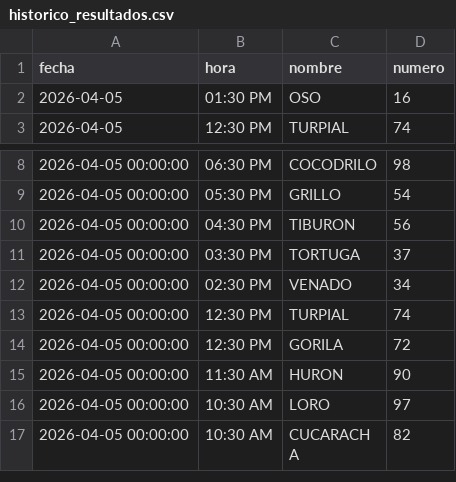
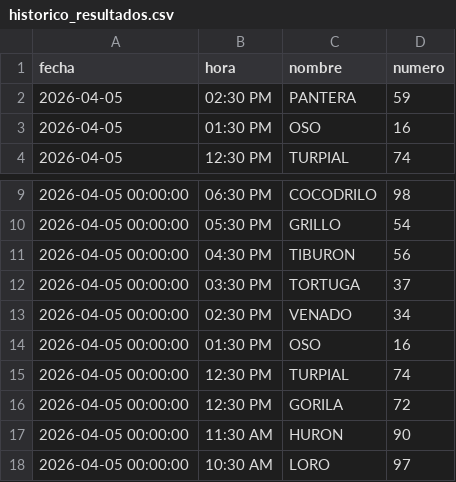
Before and after one commit to RAYC3004/guacharito-pro-tracker, a CSV file: historico_resultados.csv, drawn as a sheet; only a part is shown, gaps mark what is left out; the shorter side is filled out with more unchanged rows; the diff names each change by its address in the sheet, - before the commit and + after, or states it on an @@ line.

```diff
--- a/historico_resultados.csv
+++ b/historico_resultados.csv
+row 2: 2026-04-05 | 02:30 PM | PANTERA | 59
+row 14: 2026-04-05 00:00:00 | 01:30 PM | OSO | 16
```
Also changed, not shown: 2 other files.
